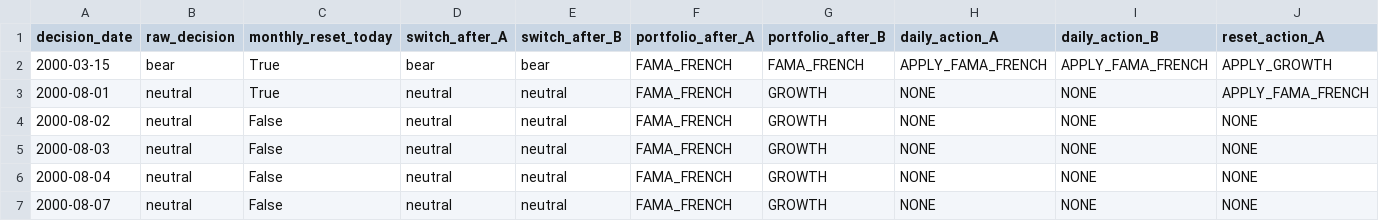
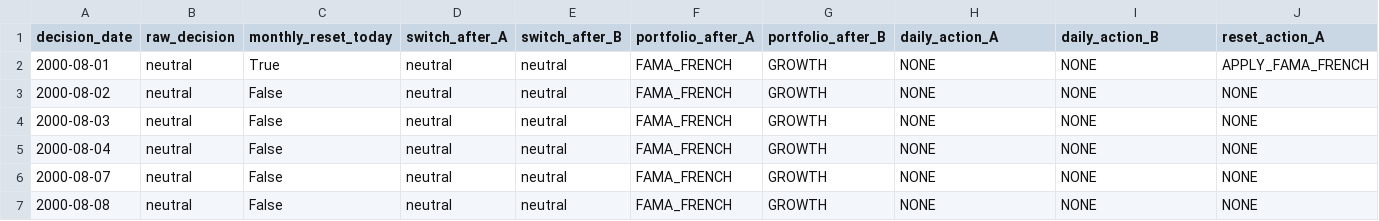
Before and after one commit to MnightCode/Gaussian-HMM, a CSV file: reports/execution_order_differences.csv, drawn as a sheet; only a part is shown; the shorter side is filled out with more unchanged rows; rows hold the shown columns only; the diff names each change by its address in the sheet, - before the commit and + after, or states it on an @@ line.

```diff
--- a/reports/execution_order_differences.csv
+++ b/reports/execution_order_differences.csv
-row 2: 2000-03-15 | bear | True | bear | bear | FAMA_FRENCH | FAMA_FRENCH | APPLY_FAMA_FRENCH | APPLY_FAMA_FRENCH | APPLY_GROWTH
```
Also changed, not shown: reports/execution_rebalance_before_reset.csv, reports/execution_reset_before_rebalance.csv, 2 other files.
